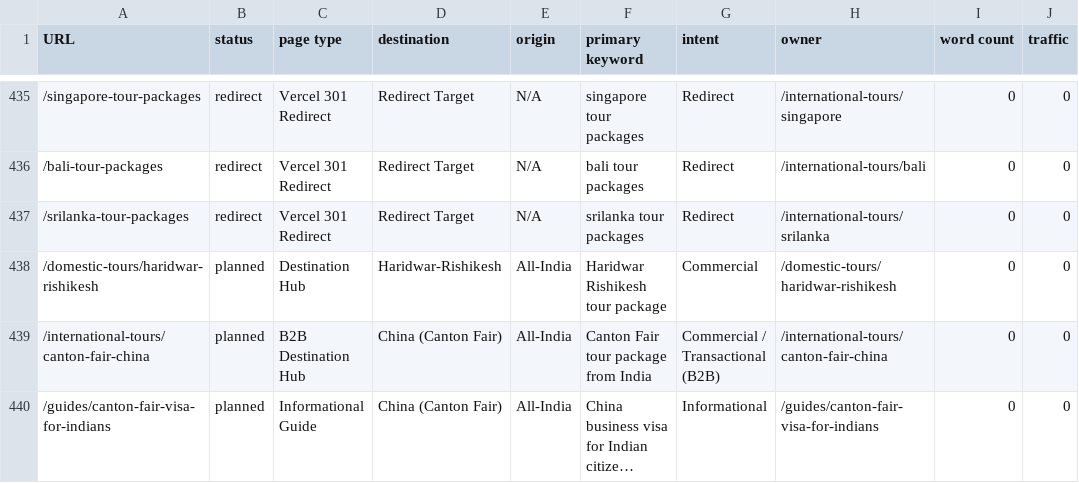
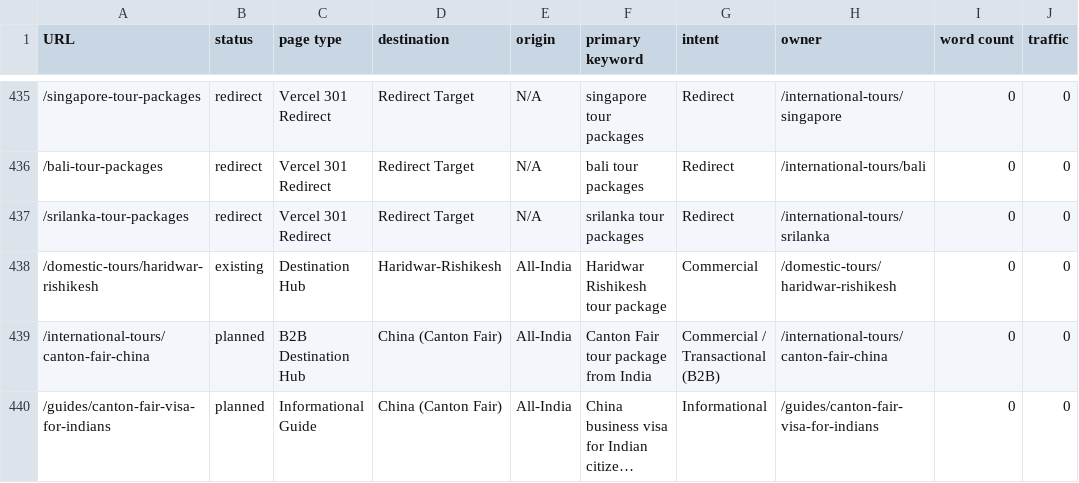
Before and after one commit to Priyanshu4216/rudraksh-safar, a CSV file: seo-data/page_registry.csv, drawn as a sheet; only a part is shown, gaps mark what is left out; long unchanged cells end in …; the diff names each change by its address in the sheet, - before the commit and + after, or states it on an @@ line.

```diff
--- a/seo-data/page_registry.csv
+++ b/seo-data/page_registry.csv
-B438 (status): planned
+B438 (status): existing
```
Also changed, not shown: 4 other files.
